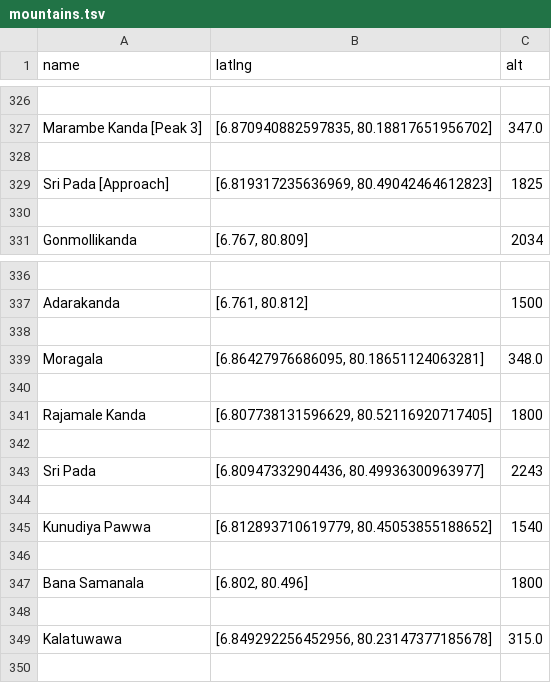
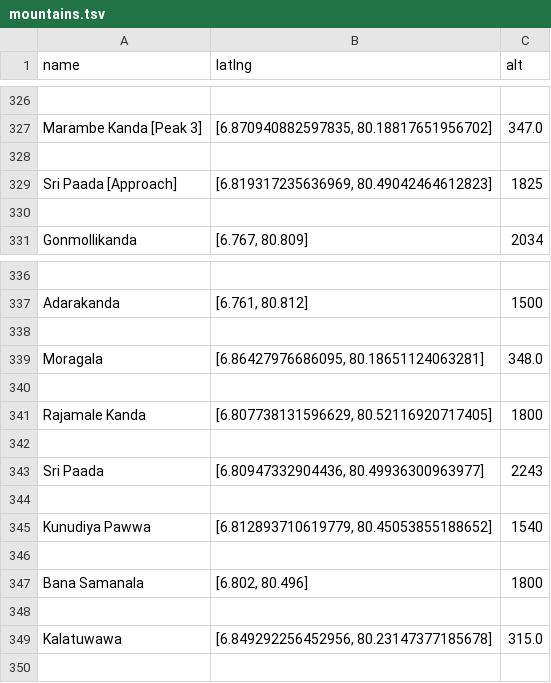
Before and after one commit to nuuuwan/geo_data_altitude, a TSV file: data/mountains.tsv, drawn as a sheet; only a part is shown, gaps mark what is left out.

```diff
--- a/data/mountains.tsv
+++ b/data/mountains.tsv
@@ -328,3 +328,3 @@ Marambe Kanda [Peak 3]	[6.870940882597835, 80.18817651956702]	347.0
 
-Sri Pada [Approach]	[6.819317235636969, 80.49042464612823]	1825
+Sri Paada [Approach]	[6.819317235636969, 80.49042464612823]	1825
 
@@ -342,3 +342,3 @@ Rajamale Kanda	[6.807738131596629, 80.52116920717405]	1800
 
-Sri Pada	[6.80947332904436, 80.49936300963977]	2243
+Sri Paada	[6.80947332904436, 80.49936300963977]	2243
 
```
Also changed, not shown: 17 other files.
